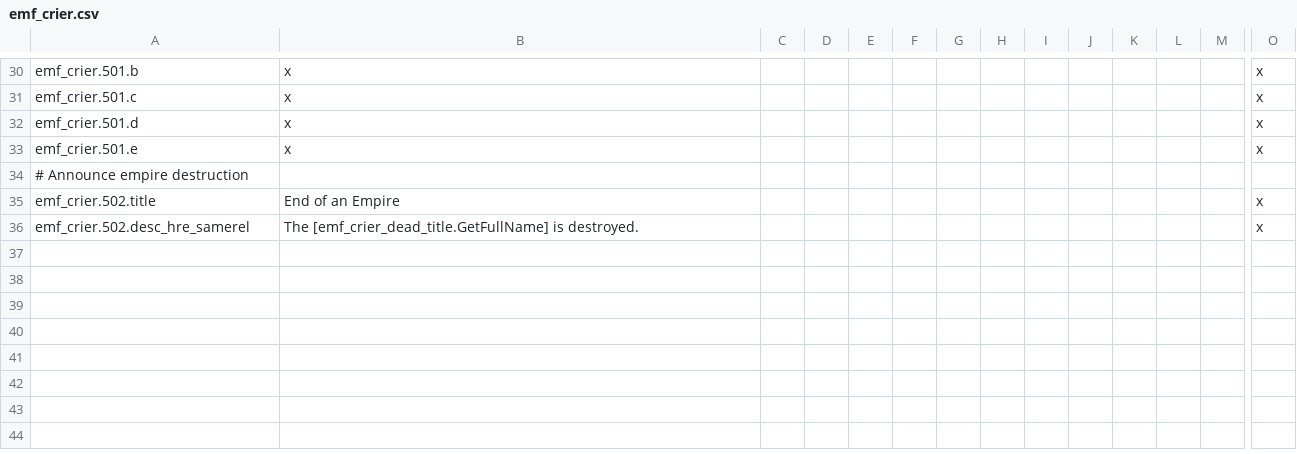
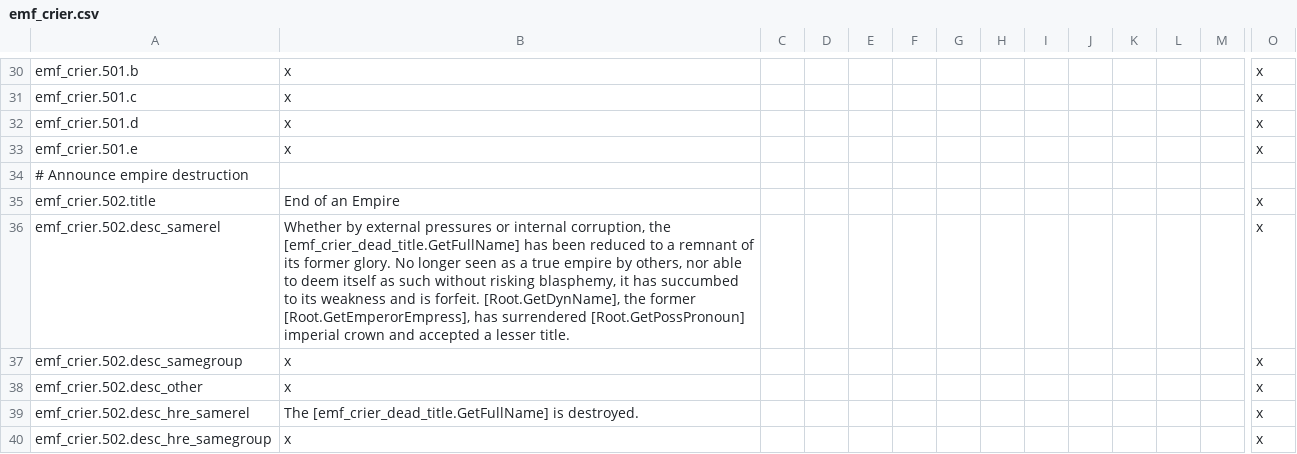
Before and after one commit to EMFTeam/EMF, a CSV file: EMF/localisation/emf_crier.csv, drawn as a sheet; only a part is shown, gaps mark what is left out; rows hold the shown columns only; the diff covers the shown part only; the diff names each change by its address in the sheet, - before the commit and + after, or states it on an @@ line.

Commit message:
Crier: Basic empire destruction localization

```diff
--- a/EMF/localisation/emf_crier.csv
+++ b/EMF/localisation/emf_crier.csv
+row 36: emf_crier.502.desc_samerel | Whether by external pressures or internal corruption, the [emf_crier_dead_title.GetFullName] has been reduced to a remnant of its former glory. No longer seen as a true empire by others, nor able to deem itself as such without risking blasphemy, it has succumbed to its weakness and is forfeit. [Root.GetDynName], the former [Root.GetEmperorEmpress], has surrendered [Root.GetPossPronoun] imperial crown and accepted a lesser title. |  |  |  |  |  |  |  |  |  |  |  | x
+row 37: emf_crier.502.desc_samegroup | x |  |  |  |  |  |  |  |  |  |  |  | x
+row 38: emf_crier.502.desc_other | x |  |  |  |  |  |  |  |  |  |  |  | x
+row 40: emf_crier.502.desc_hre_samegroup | x |  |  |  |  |  |  |  |  |  |  |  | x
```
Also changed, not shown: 4 added rows and 4 edited cells elsewhere in this file, 2 other files.
